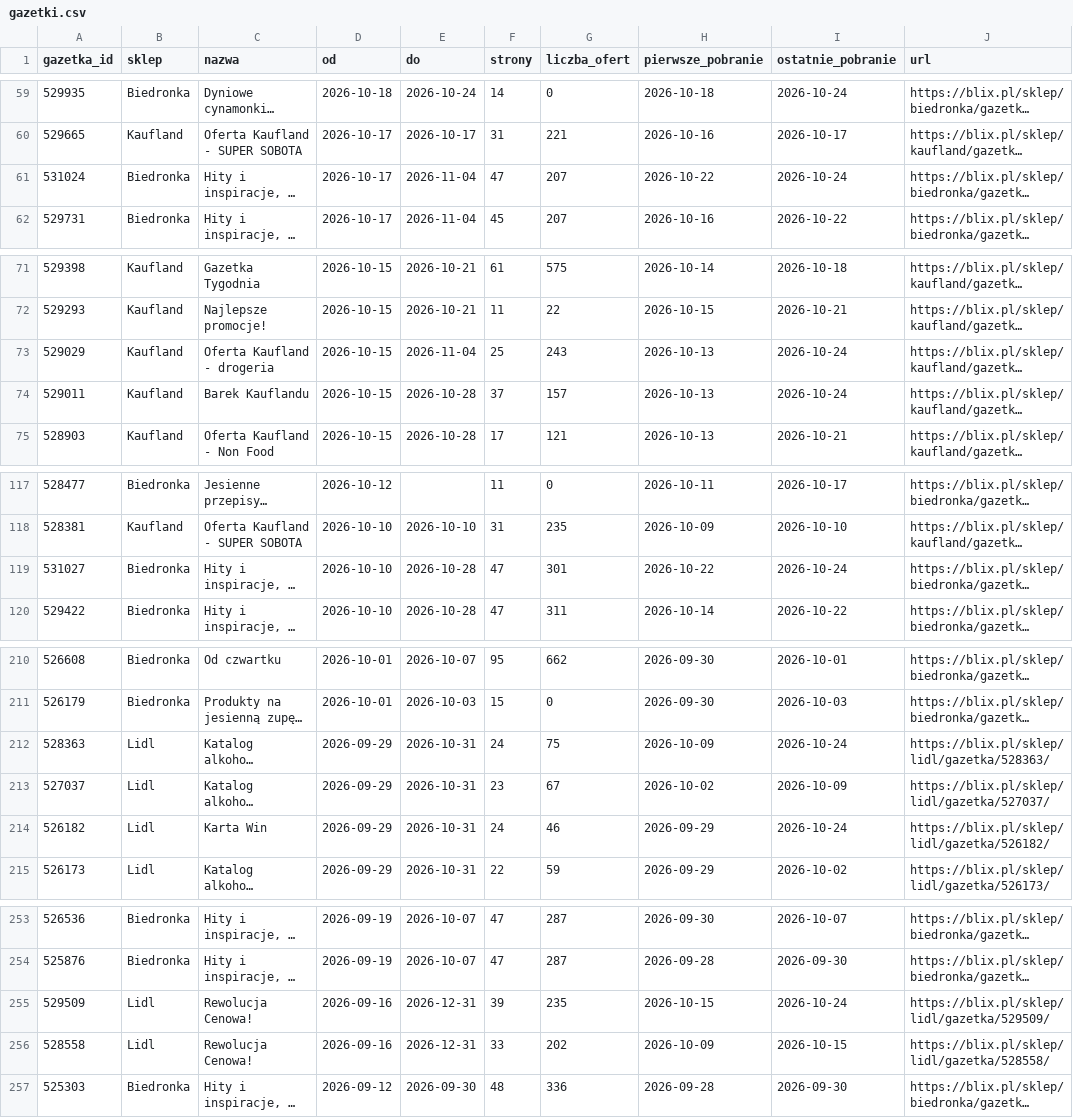
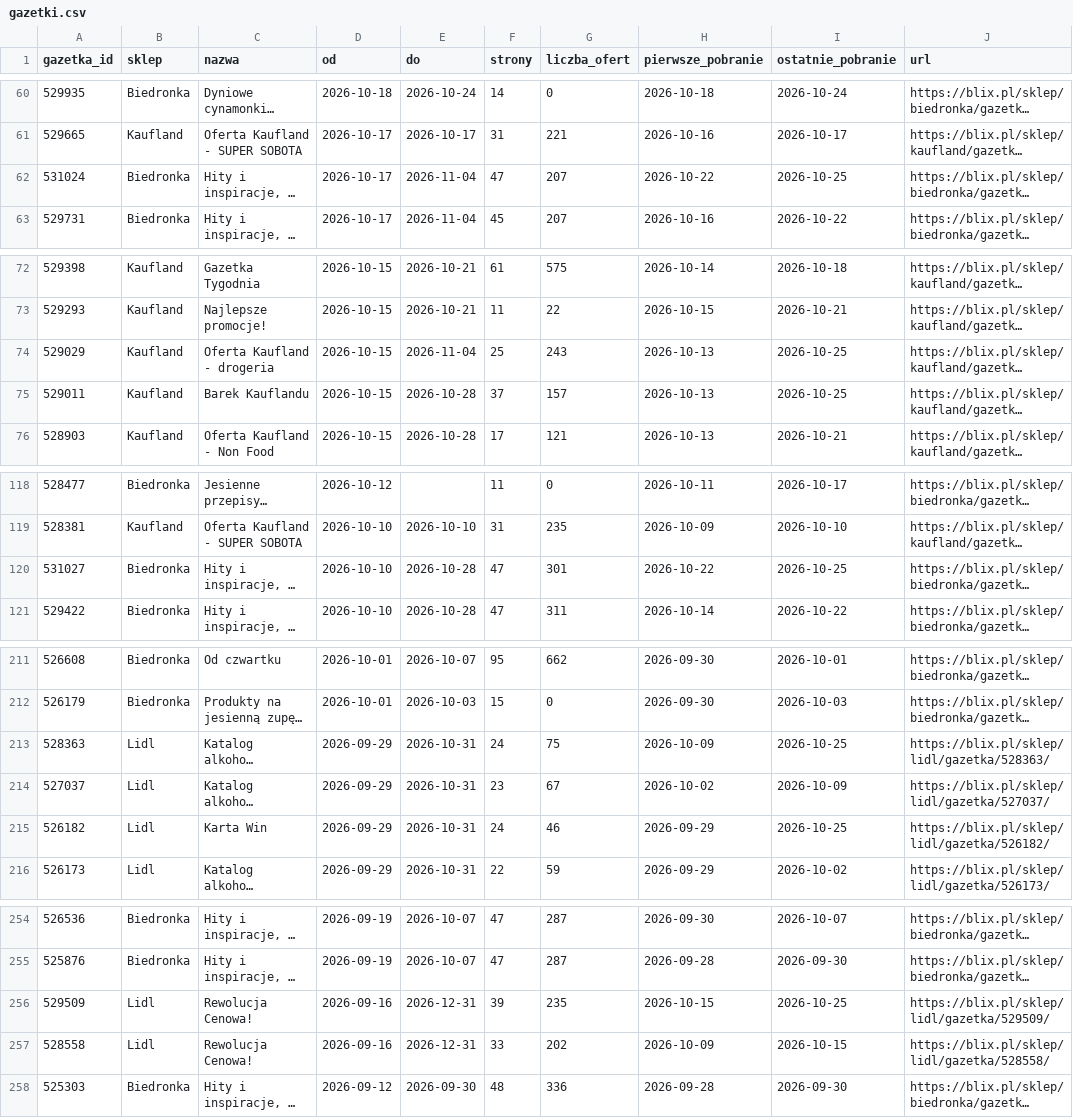
Before and after one commit to LivingMummy/gazetki, a CSV file: data/gazetki.csv, drawn as a sheet; only a part is shown, gaps mark what is left out; long unchanged cells end in …; addresses are those after the commit; the diff covers the shown part only; the diff names each change by its address in the sheet, - before the commit and + after, or states it on an @@ line.

```diff
--- a/data/gazetki.csv
+++ b/data/gazetki.csv
-I62 (ostatnie_pobranie): 2026-10-24
+I62 (ostatnie_pobranie): 2026-10-25
-I74:I75 (ostatnie_pobranie): 2026-10-24
+I74:I75 (ostatnie_pobranie): 2026-10-25
-I120 (ostatnie_pobranie): 2026-10-24
+I120 (ostatnie_pobranie): 2026-10-25
-I213 (ostatnie_pobranie): 2026-10-24
+I213 (ostatnie_pobranie): 2026-10-25
-I215 (ostatnie_pobranie): 2026-10-24
+I215 (ostatnie_pobranie): 2026-10-25
-I256 (ostatnie_pobranie): 2026-10-24
+I256 (ostatnie_pobranie): 2026-10-25
```
Also changed, not shown: 1 added row and 14 edited cells elsewhere in this file, 1 other file.
